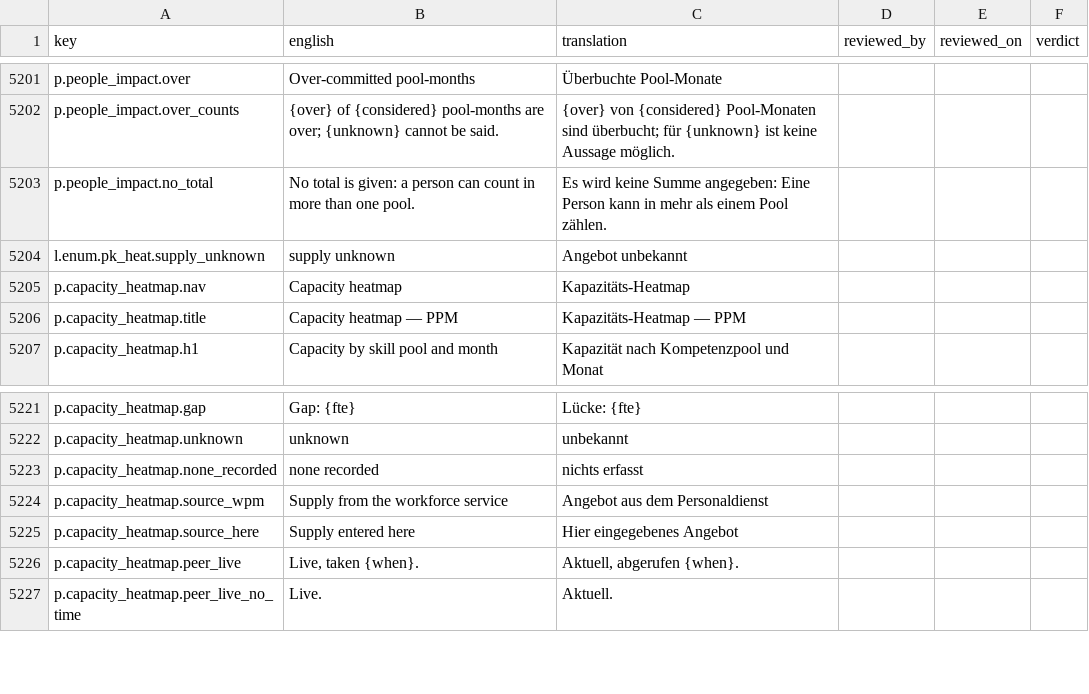
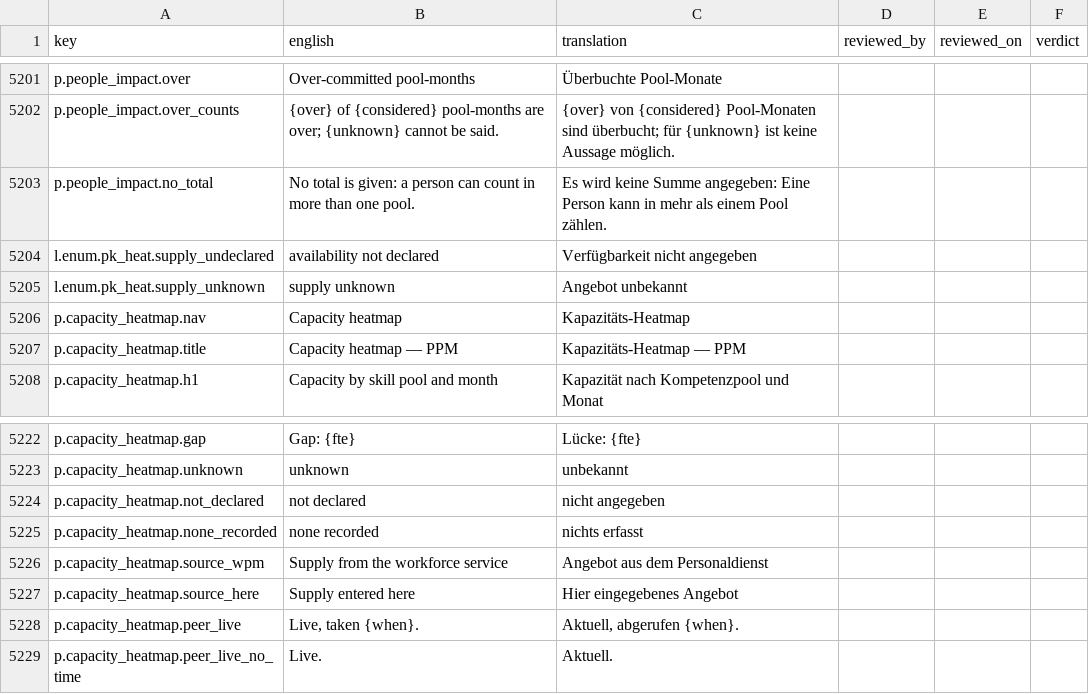
Before and after one commit to project-portfolio-management/project-portfolio-management, a CSV file: governance/translation-reviews/de-001.csv, drawn as a sheet; only a part is shown, gaps mark what is left out.

```diff
--- a/governance/translation-reviews/de-001.csv
+++ b/governance/translation-reviews/de-001.csv
@@ -5203,2 +5203,3 @@ p.people_impact.over_counts,{over} of {considered} pool-months are over; {unknow
 p.people_impact.no_total,No total is given: a person can count in more than one pool.,Es wird keine Summe angegeben: Eine Person kann in mehr als einem Pool zählen.,,,
+l.enum.pk_heat.supply_undeclared,availability not declared,Verfügbarkeit nicht angegeben,,,
 l.enum.pk_heat.supply_unknown,supply unknown,Angebot unbekannt,,,
@@ -5222,2 +5223,3 @@ p.capacity_heatmap.gap,Gap: {fte},Lücke: {fte},,,
 p.capacity_heatmap.unknown,unknown,unbekannt,,,
+p.capacity_heatmap.not_declared,not declared,nicht angegeben,,,
 p.capacity_heatmap.none_recorded,none recorded,nichts erfasst,,,
```
Also changed, not shown: governance/translation-reviews/ar-001.csv, governance/translation-reviews/de-de.csv, 39 other files.
